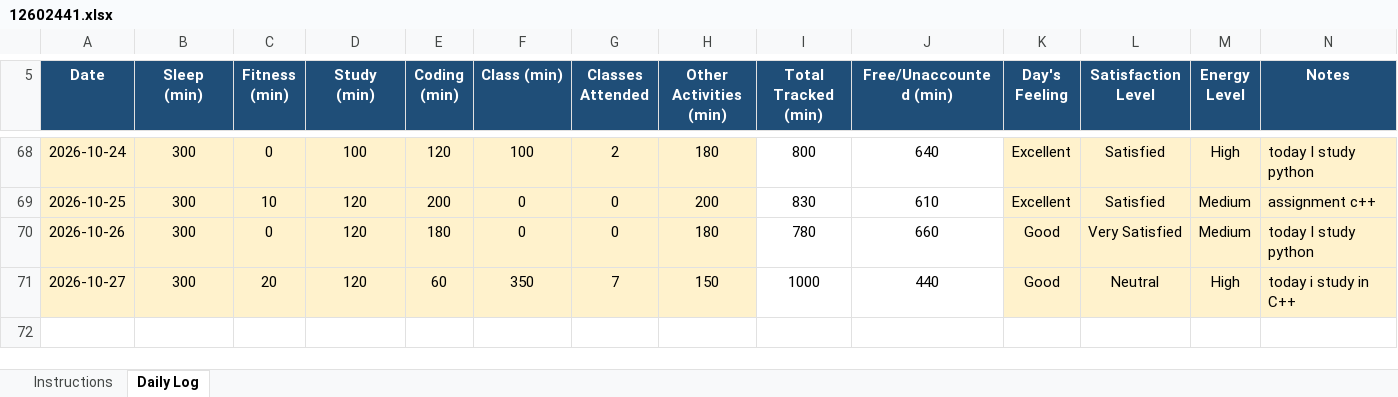
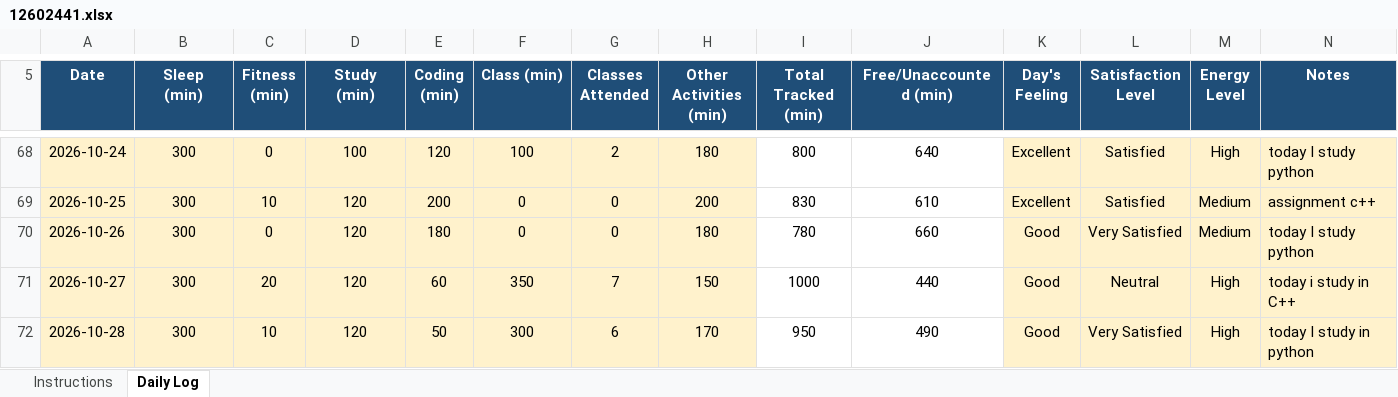
Before and after one commit to coder-shub/12602441, an Excel workbook: 12602441.xlsx, sheet Daily Log, drawn as a sheet; only a part is shown, gaps mark what is left out; values as stored, in another font and other column widths than the file's, no borders; conditional formats not drawn; the diff names each change by its address in the sheet, - before the commit and + after, or states it on an @@ line.

Commit message:
update on 28-10-2026

```diff
--- a/12602441.xlsx (sheet Daily Log)
+++ b/12602441.xlsx (sheet Daily Log)
+row 72: 2026-10-28 | 300 | 10 | 120 | 50 | 300 | 6 | 170 | 950 | 490 | Good | Very Satisfied | High | today I study in python
```
